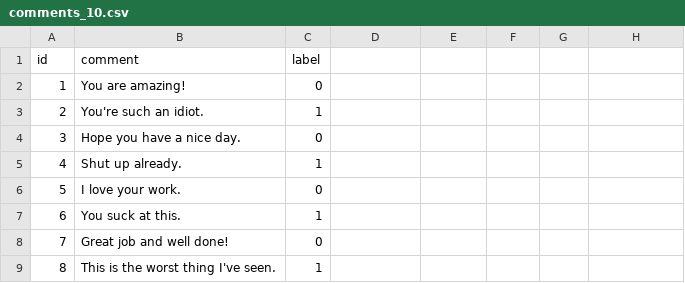
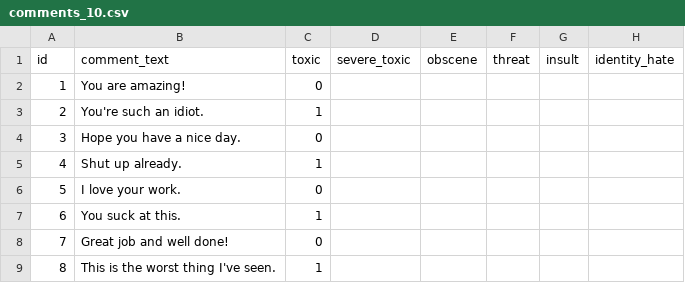
Before and after one commit to ETF-VIES/toxic-comment-classification-mlflow-demo, a CSV file: data/comments_10.csv, drawn as a sheet.

```diff
--- a/data/comments_10.csv
+++ b/data/comments_10.csv
@@ -1,2 +1,2 @@
-id,comment,label
+"id","comment_text","toxic","severe_toxic","obscene","threat","insult","identity_hate"
 1,You are amazing!,0
```
Also changed, not shown: 5 other files.
